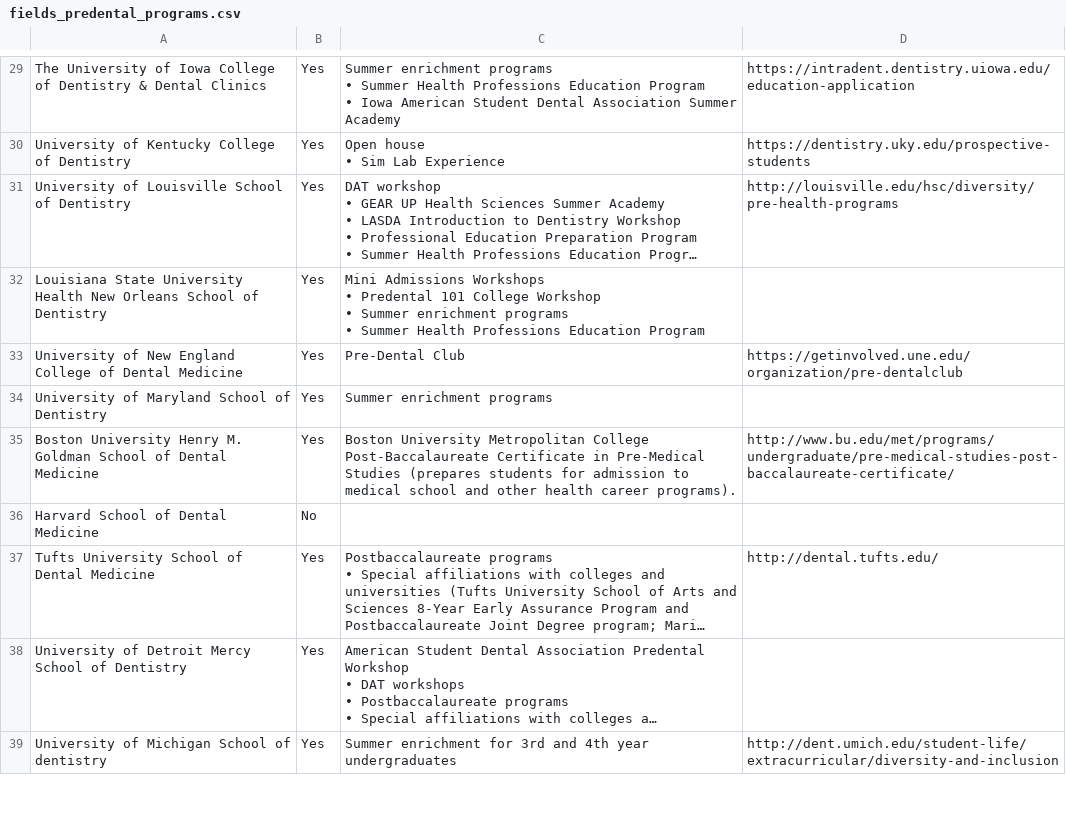
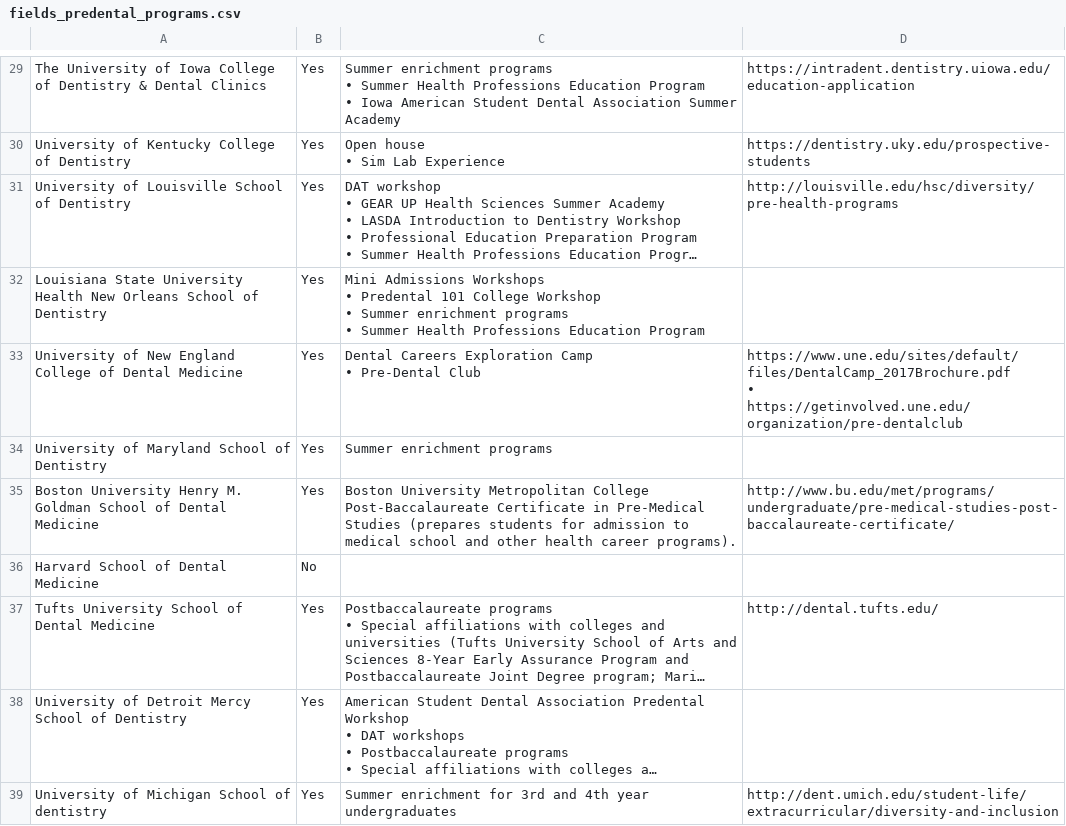
Before and after one commit to PAEA/ProgramDirectory4, a CSV file: csv/fields_predental_programs.csv, drawn as a sheet; only a part is shown, gaps mark what is left out; long unchanged cells end in ….

```diff
--- a/csv/fields_predental_programs.csv
+++ b/csv/fields_predental_programs.csv
@@ -68,3 +68,5 @@ Louisiana State University Health New Orleans School of Dentistry ,Yes,"Mini Adm
 • Summer Health Professions Education Program",
-University of New England College of Dental Medicine ,Yes,Pre-Dental Club,https://getinvolved.une.edu/organization/pre-dentalclub
+University of New England College of Dental Medicine ,Yes,"Dental Careers Exploration Camp
+• Pre-Dental Club","https://www.une.edu/sites/default/files/DentalCamp_2017Brochure.pdf
+• https://getinvolved.une.edu/organization/pre-dentalclub"
 University of Maryland School of Dentistry,Yes,Summer enrichment programs,
```
Also changed, not shown: csv/table_international_dental_program_description.csv.
